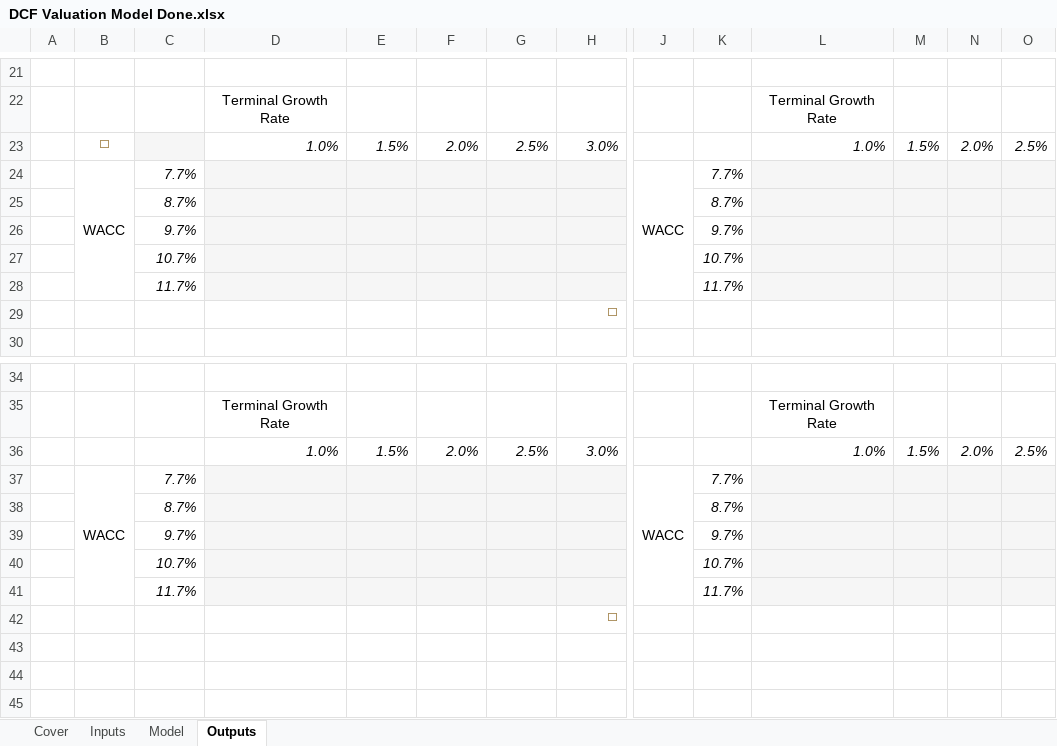
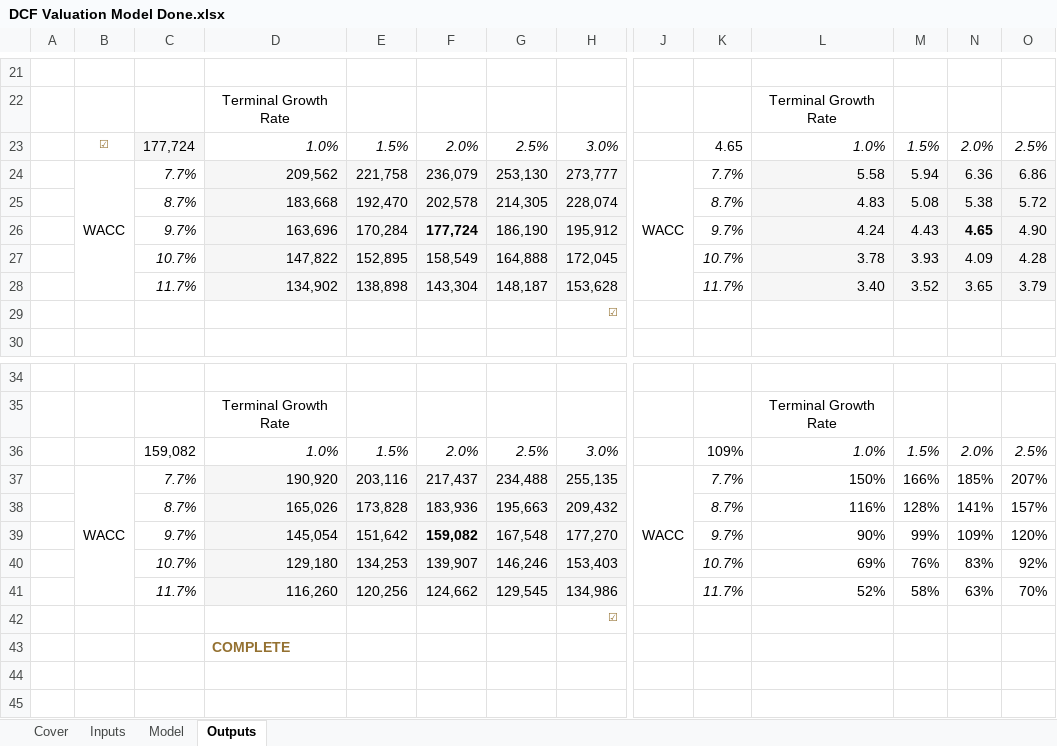
Before and after one commit to dshravanigoud/FMVA-Financial-Modeling-Portfolio, an Excel workbook: DCF Valuation Model Done.xlsx, sheet Outputs, drawn as a sheet; only a part is shown, gaps mark what is left out; values as stored, in another font and other column widths than the file's, no borders; charts and pictures not drawn; removed rows and columns are numbered as before the commit, all else as after; rows hold the shown columns only; the diff covers the shown part only; the diff names each change by its address in the sheet, - before the commit and + after, or states it on an @@ line.

```diff
--- a/DCF Valuation Model Done.xlsx (sheet Outputs)
+++ b/DCF Valuation Model Done.xlsx (sheet Outputs)
-B23: ⬜
+B23: ☑
-C23: (empty)
+C23: 177,724
-K23: (empty)
+K23: 4.65
-row 24:  | WACC | 7.7% |  |  |  |  |  | WACC | 7.7%
-row 25:  |  | 8.7% |  |  |  |  |  |  | 8.7%
-row 26:  |  | 9.7% |  |  |  |  |  |  | 9.7%
-row 27:  |  | 10.7% |  |  |  |  |  |  | 10.7%
-row 28:  |  | 11.7% |  |  |  |  |  |  | 11.7%
-row 29:  |  |  |  |  |  |  | ⬜
+row 24:  | WACC | 7.7% | 209,562 | 221,758 | 236,079 | 253,130 | 273,777 | WACC | 7.7% | 5.58 | 5.94 | 6.36 | 6.86
+row 25:  |  | 8.7% | 183,668 | 192,470 | 202,578 | 214,305 | 228,074 |  | 8.7% | 4.83 | 5.08 | 5.38 | 5.72
+row 26:  |  | 9.7% | 163,696 | 170,284 | 177,724 | 186,190 | 195,912 |  | 9.7% | 4.24 | 4.43 | 4.65 | 4.90
+row 27:  |  | 10.7% | 147,822 | 152,895 | 158,549 | 164,888 | 172,045 |  | 10.7% | 3.78 | 3.93 | 4.09 | 4.28
+row 28:  |  | 11.7% | 134,902 | 138,898 | 143,304 | 148,187 | 153,628 |  | 11.7% | 3.40 | 3.52 | 3.65 | 3.79
+row 29:  |  |  |  |  |  |  | ☑
-C36: (empty)
+C36: 159,082
-K36: (empty)
+K36: 109%
-row 37:  | WACC | 7.7% |  |  |  |  |  | WACC | 7.7%
-row 38:  |  | 8.7% |  |  |  |  |  |  | 8.7%
-row 39:  |  | 9.7% |  |  |  |  |  |  | 9.7%
-row 40:  |  | 10.7% |  |  |  |  |  |  | 10.7%
-row 41:  |  | 11.7% |  |  |  |  |  |  | 11.7%
-row 42:  |  |  |  |  |  |  | ⬜
-row 43: (empty)
+row 37:  | WACC | 7.7% | 190,920 | 203,116 | 217,437 | 234,488 | 255,135 | WACC | 7.7% | 150% | 166% | 185% | 207%
+row 38:  |  | 8.7% | 165,026 | 173,828 | 183,936 | 195,663 | 209,432 |  | 8.7% | 116% | 128% | 141% | 157%
+row 39:  |  | 9.7% | 145,054 | 151,642 | 159,082 | 167,548 | 177,270 |  | 9.7% | 90% | 99% | 109% | 120%
+row 40:  |  | 10.7% | 129,180 | 134,253 | 139,907 | 146,246 | 153,403 |  | 10.7% | 69% | 76% | 83% | 92%
+row 41:  |  | 11.7% | 116,260 | 120,256 | 124,662 | 129,545 | 134,986 |  | 11.7% | 52% | 58% | 63% | 70%
+row 42:  |  |  |  |  |  |  | ☑
+row 43:  |  |  | COMPLETE
```
Also changed, not shown: 20 added rows, 20 removed rows and 6 edited cells elsewhere in this sheet, sheet Model, sheet Inputs, charts or pictures.
